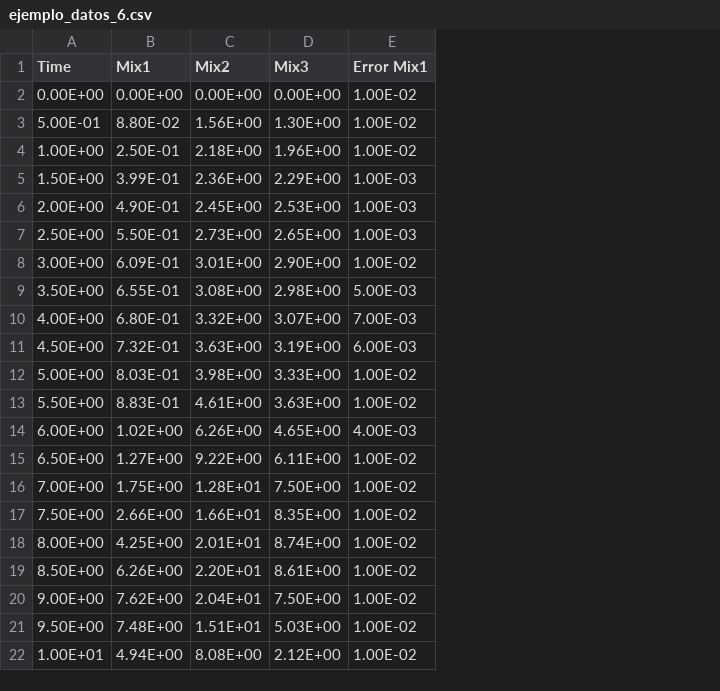
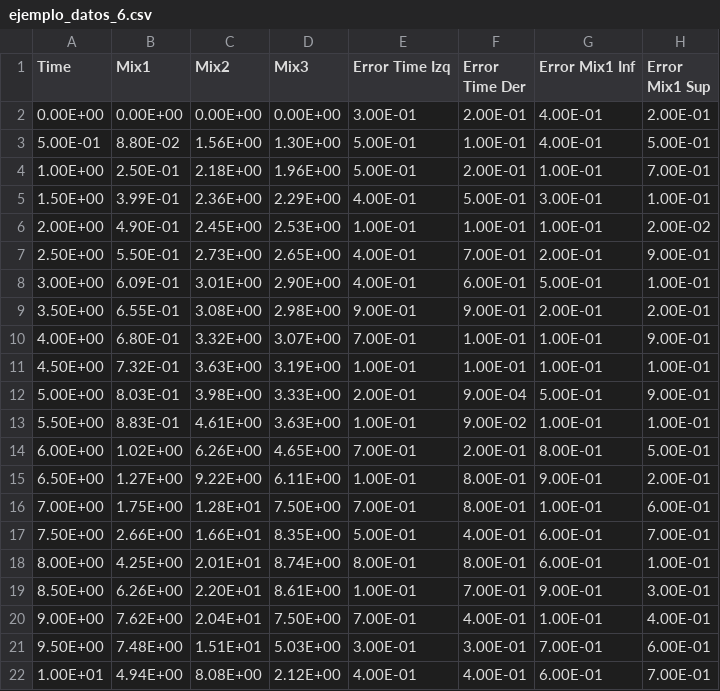
Before and after one commit to wbandabarragan/intro_gnuplot, a CSV file: ejemplo_datos_6.csv, drawn as a sheet; removed rows and columns are numbered as before the commit, all else as after; the diff names each change by its address in the sheet, - before the commit and + after, or states it on an @@ line.

```diff
--- a/ejemplo_datos_6.csv
+++ b/ejemplo_datos_6.csv
-column E (Error Mix1), rows 2-22: 1.00E-02 | 1.00E-02 | 1.00E-02 | 1.00E-03 | 1.00E-03 | 1.00E-03 | 1.00E-02 | 5.00E-03 | 7.00E-03 | 6.00E-03 | 1.00E-02 | 1.00E-02 | 4.00E-03 | 1.00E-02 | 1.00E-02 | 1.00E-02 | 1.00E-02 | 1.00E-02 | 1.00E-02 | 1.00E-02 | 1.00E-02
+column E (Error Time Izq), rows 2-22: 3.00E-01 | 5.00E-01 | 5.00E-01 | 4.00E-01 | 1.00E-01 | 4.00E-01 | 4.00E-01 | 9.00E-01 | 7.00E-01 | 1.00E-01 | 2.00E-01 | 1.00E-01 | 7.00E-01 | 1.00E-01 | 7.00E-01 | 5.00E-01 | 8.00E-01 | 1.00E-01 | 7.00E-01 | 3.00E-01 | 4.00E-01
+column F (Error Time Der), rows 2-22: 2.00E-01 | 1.00E-01 | 2.00E-01 | 5.00E-01 | 1.00E-01 | 7.00E-01 | 6.00E-01 | 9.00E-01 | 1.00E-01 | 1.00E-01 | 9.00E-04 | 9.00E-02 | 2.00E-01 | 8.00E-01 | 8.00E-01 | 4.00E-01 | 8.00E-01 | 7.00E-01 | 4.00E-01 | 3.00E-01 | 4.00E-01
+column G (Error Mix1 Inf), rows 2-22: 4.00E-01 | 4.00E-01 | 1.00E-01 | 3.00E-01 | 1.00E-01 | 2.00E-01 | 5.00E-01 | 2.00E-01 | 1.00E-01 | 1.00E-01 | 5.00E-01 | 1.00E-01 | 8.00E-01 | 9.00E-01 | 1.00E-01 | 6.00E-01 | 6.00E-01 | 9.00E-01 | 1.00E-01 | 7.00E-01 | 6.00E-01
+column H (Error Mix1 Sup), rows 2-22: 2.00E-01 | 5.00E-01 | 7.00E-01 | 1.00E-01 | 2.00E-02 | 9.00E-01 | 1.00E-01 | 2.00E-01 | 9.00E-01 | 1.00E-01 | 9.00E-01 | 1.00E-01 | 5.00E-01 | 2.00E-01 | 6.00E-01 | 7.00E-01 | 1.00E-01 | 3.00E-01 | 4.00E-01 | 6.00E-01 | 7.00E-01
```
Also changed, not shown: 39 other files.
